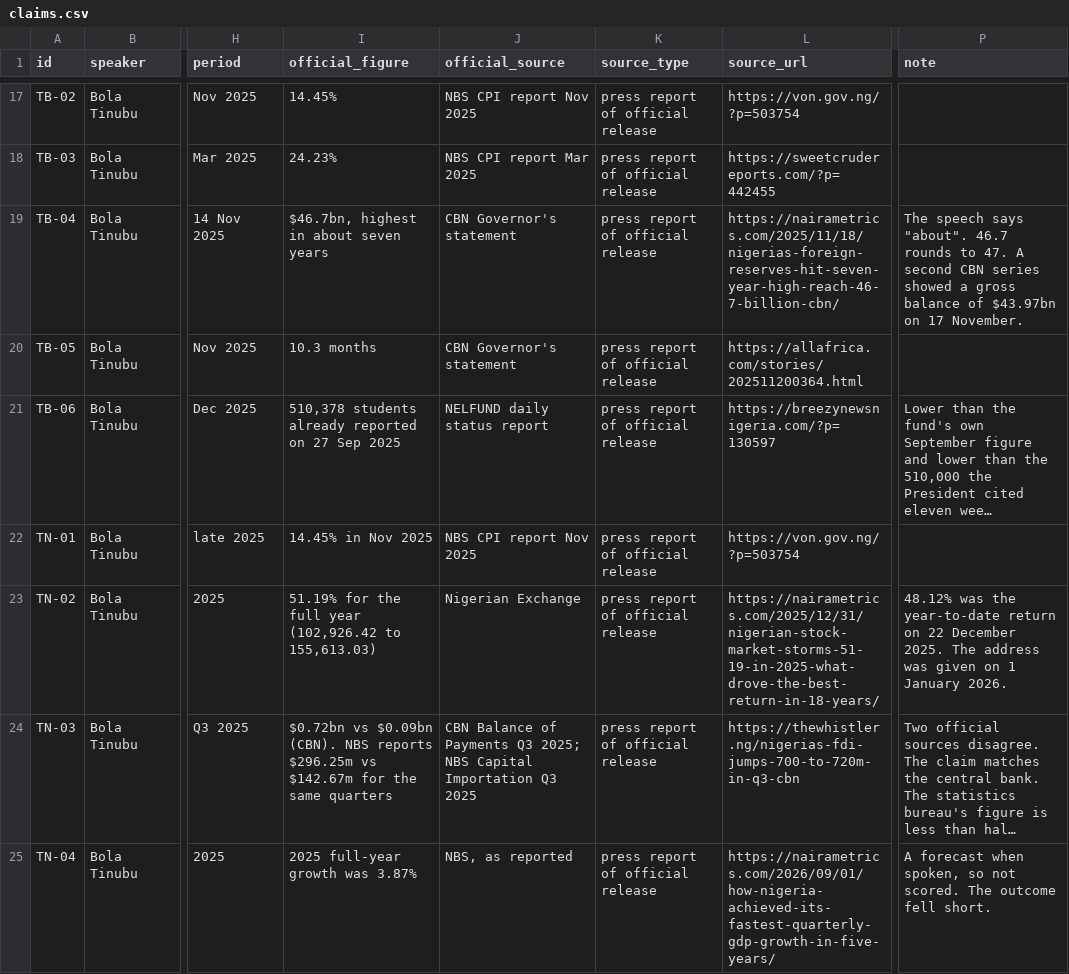
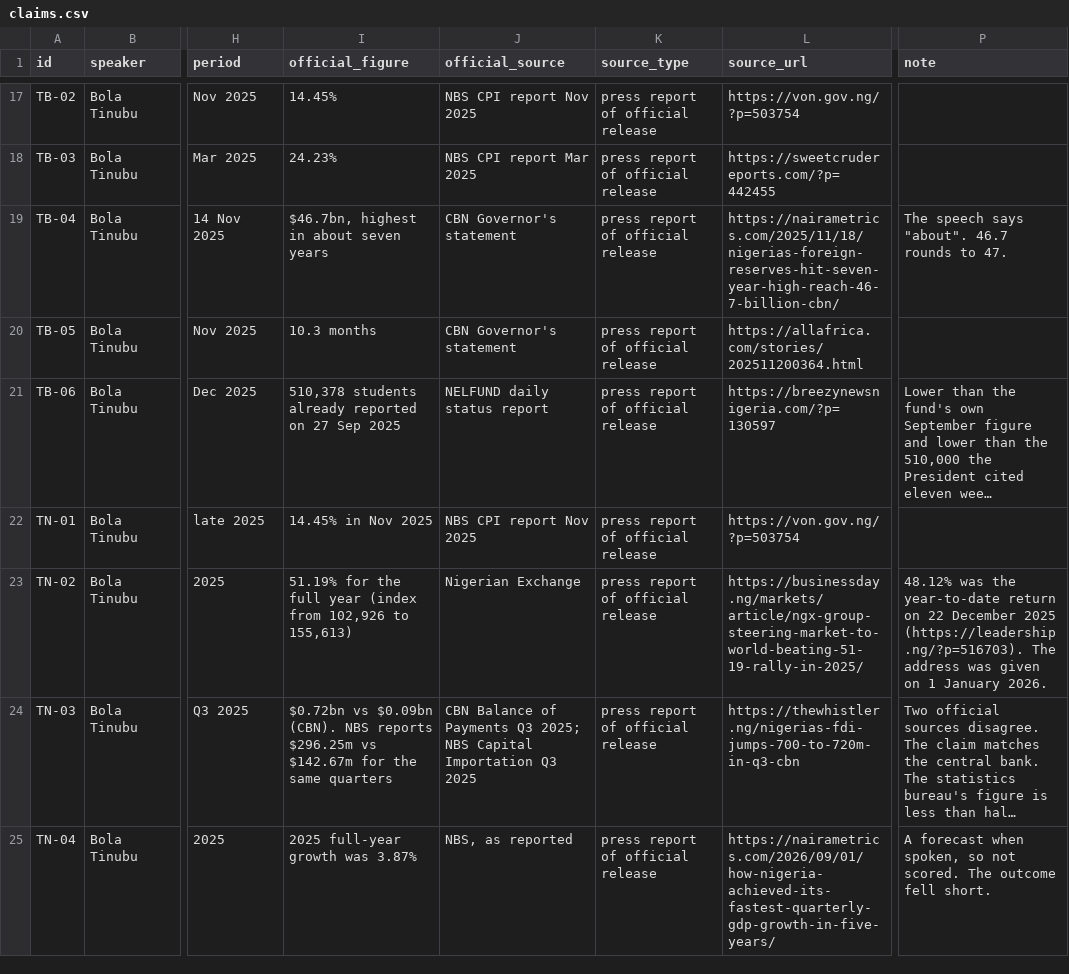
Before and after one commit to Mhiah/Tally, a CSV file: data/claims.csv, drawn as a sheet; only a part is shown, gaps mark what is left out; long unchanged cells end in …; the diff covers the shown part only; the diff names each change by its address in the sheet, - before the commit and + after, or states it on an @@ line.

Commit message:
Verification pass: re-open every source, correct figures and links, restructure README

```diff
--- a/data/claims.csv
+++ b/data/claims.csv
-P19 (note): …to 47. A second CBN series showed a gross balance of $43.97bn on 17 November.
+P19 (note): …to 47.
-I23 (official_figure): …full year (102,926.42 to 155,613.03)
+I23 (official_figure): …full year (index from 102,926 to 155,613)
-L23 (source_url): https://nairametrics.com/2025/12/31/nigerian-stock-market-storms-51-19-in-2025-what-drove-the-best-return-in-18-years/
+L23 (source_url): https://businessday.ng/markets/article/ngx-group-steering-market-to-world-beating-51-19-rally-in-2025/
-P23 (note): …22 December 2025. The address…
+P23 (note): …22 December 2025 (https://leadership.ng/?p=516703). The address…
```
Also changed, not shown: 1 added row, 1 removed row and 18 edited cells elsewhere in this file, 7 other files.
